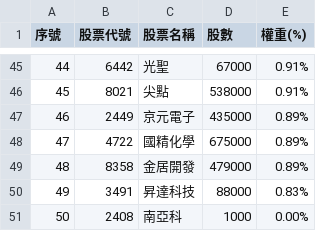
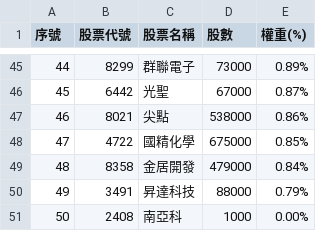
Before and after one commit to alstonchen14-maker/00993a-report, a CSV file: history/portfolio_2026-03-09.csv, drawn as a sheet; only a part is shown, gaps mark what is left out; the diff covers the shown part only.

```diff
--- a/history/portfolio_2026-03-09.csv
+++ b/history/portfolio_2026-03-09.csv
@@ -45,7 +45,7 @@
-44,6442,光聖,67000,0.91%
-45,8021,尖點,538000,0.91%
-46,2449,京元電子,435000,0.89%
-47,4722,國精化學,675000,0.89%
-48,8358,金居開發,479000,0.89%
-49,3491,昇達科技,88000,0.83%
+44,8299,群聯電子,73000,0.89%
+45,6442,光聖,67000,0.87%
+46,8021,尖點,538000,0.86%
+47,4722,國精化學,675000,0.85%
+48,8358,金居開發,479000,0.84%
+49,3491,昇達科技,88000,0.79%
 50,2408,南亞科,1000,0.00%
```
Also changed, not shown: 126 edited cells elsewhere in this file, 1 other file.
